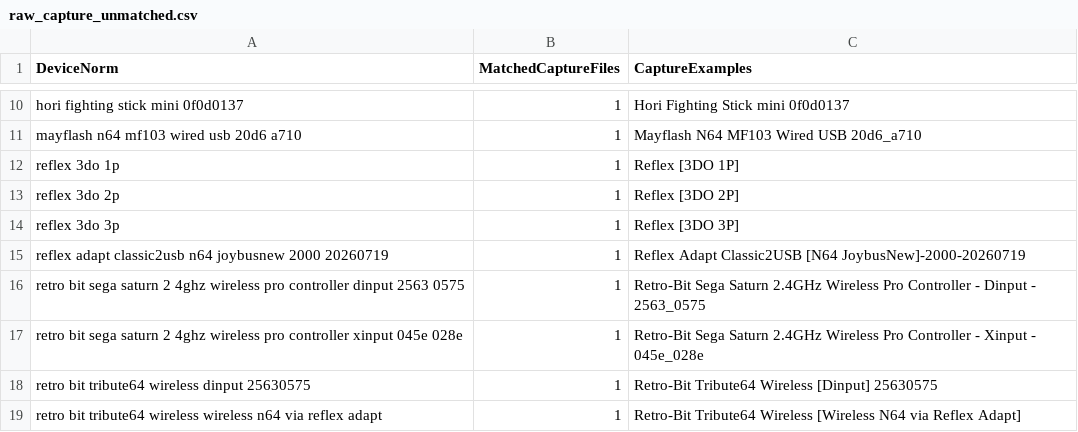
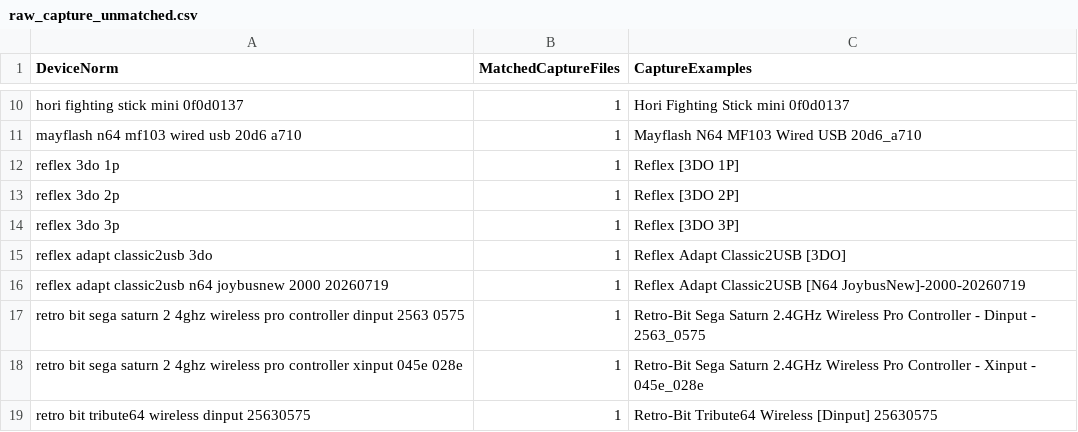
Before and after one commit to misteraddons/inputlatency, a CSV file: results/raw_capture_unmatched.csv, drawn as a sheet; only a part is shown, gaps mark what is left out; the shorter side is filled out with more unchanged rows; the diff names each change by its address in the sheet, - before the commit and + after, or states it on an @@ line.

```diff
--- a/results/raw_capture_unmatched.csv
+++ b/results/raw_capture_unmatched.csv
+row 15: reflex adapt classic2usb 3do | 1 | Reflex Adapt Classic2USB [3DO]
```
Also changed, not shown: results/latency_cleaned_export.csv, results/latency_sheet_cache.csv, 4 other files.
